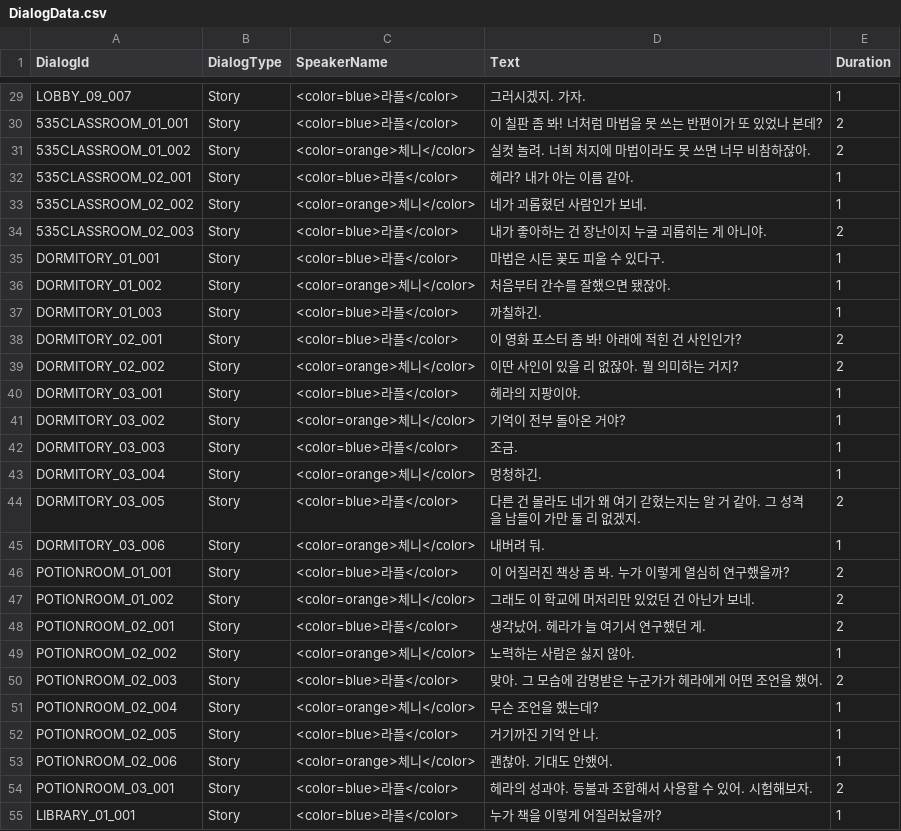
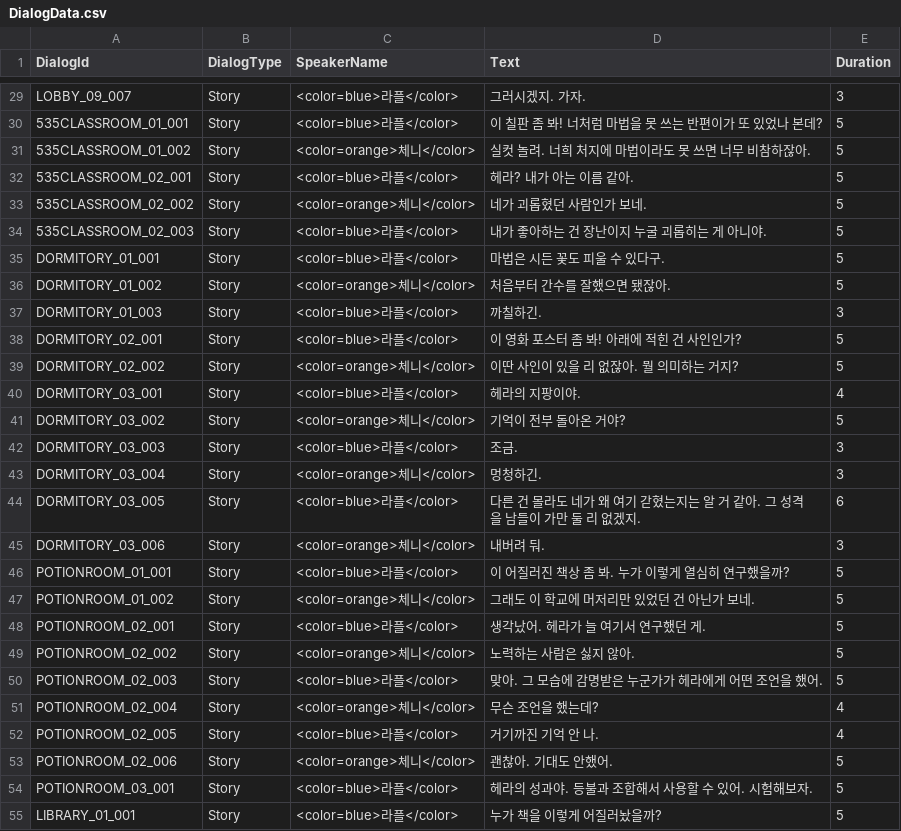
Before and after one commit to WitchEscape/Project_WE, a CSV file: Assets/1.Resources/Data/Excel/DialogData.csv, drawn as a sheet; only a part is shown, gaps mark what is left out; the diff covers the shown part only; the diff names each change by its address in the sheet, - before the commit and + after, or states it on an @@ line.

```diff
--- a/Assets/1.Resources/Data/Excel/DialogData.csv
+++ b/Assets/1.Resources/Data/Excel/DialogData.csv
-E29 (Duration): 1
+E29 (Duration): 3
-E30:E31 (Duration): 2
+E30:E31 (Duration): 5
-E32:E33 (Duration): 1
+E32:E33 (Duration): 5
-E34 (Duration): 2
+E34 (Duration): 5
-E35:E36 (Duration): 1
+E35:E36 (Duration): 5
-E37 (Duration): 1
+E37 (Duration): 3
-E38:E39 (Duration): 2
+E38:E39 (Duration): 5
-E40 (Duration): 1
+E40 (Duration): 4
-E41 (Duration): 1
+E41 (Duration): 5
-E42:E43 (Duration): 1
+E42:E43 (Duration): 3
-E44 (Duration): 2
+E44 (Duration): 6
-E45 (Duration): 1
+E45 (Duration): 3
-E46:E48 (Duration): 2
+E46:E48 (Duration): 5
-E49 (Duration): 1
+E49 (Duration): 5
-E50 (Duration): 2
+E50 (Duration): 5
-E51:E52 (Duration): 1
+E51:E52 (Duration): 4
-E53 (Duration): 1
+E53 (Duration): 5
-E54 (Duration): 2
+E54 (Duration): 5
-E55 (Duration): 1
+E55 (Duration): 5
```
Also changed, not shown: 74 edited cells elsewhere in this file, 9 other files.
